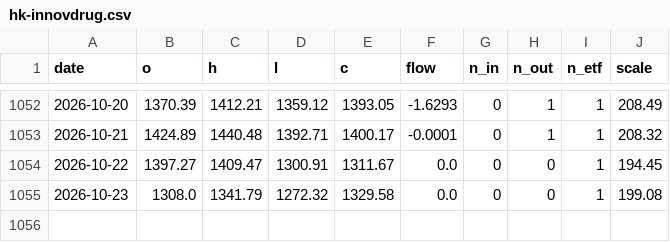
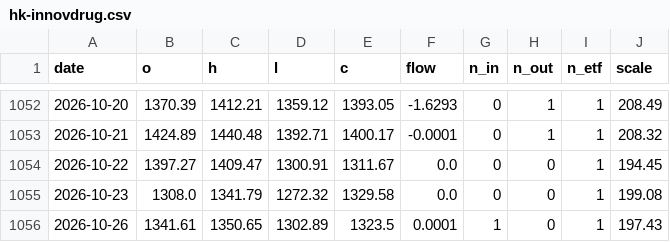
Before and after one commit to zhwxp/share-trace, a CSV file: data/index/hk-innovdrug.csv, drawn as a sheet; only a part is shown, gaps mark what is left out; the diff names each change by its address in the sheet, - before the commit and + after, or states it on an @@ line.

```diff
--- a/data/index/hk-innovdrug.csv
+++ b/data/index/hk-innovdrug.csv
+row 1056: 2026-10-26 | 1341.61 | 1350.65 | 1302.89 | 1323.5 | 0.0001 | 1 | 0 | 1 | 197.43
```
Also changed, not shown: data/index/chip-zz.csv, data/index/gold-stock.csv, 1 other file.
